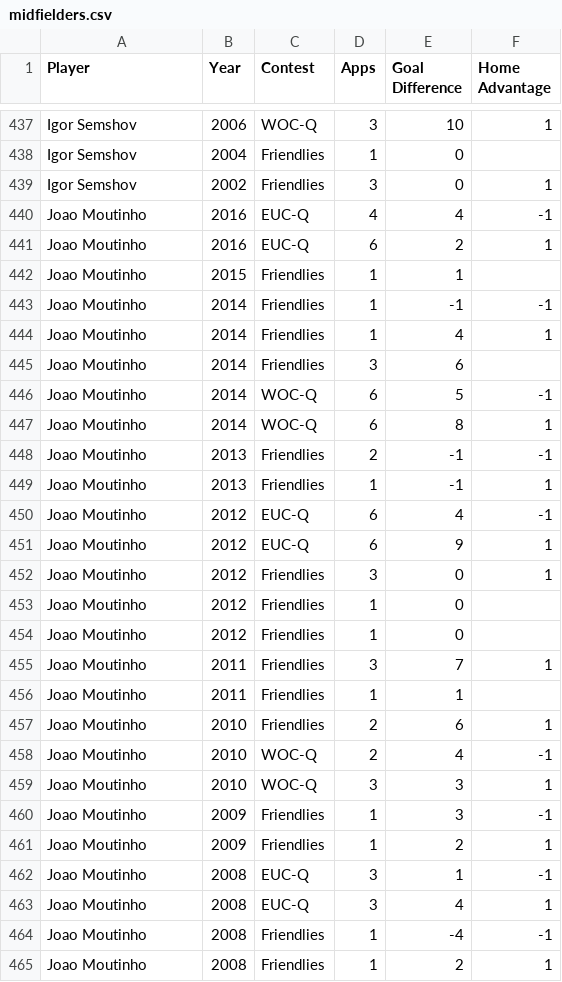
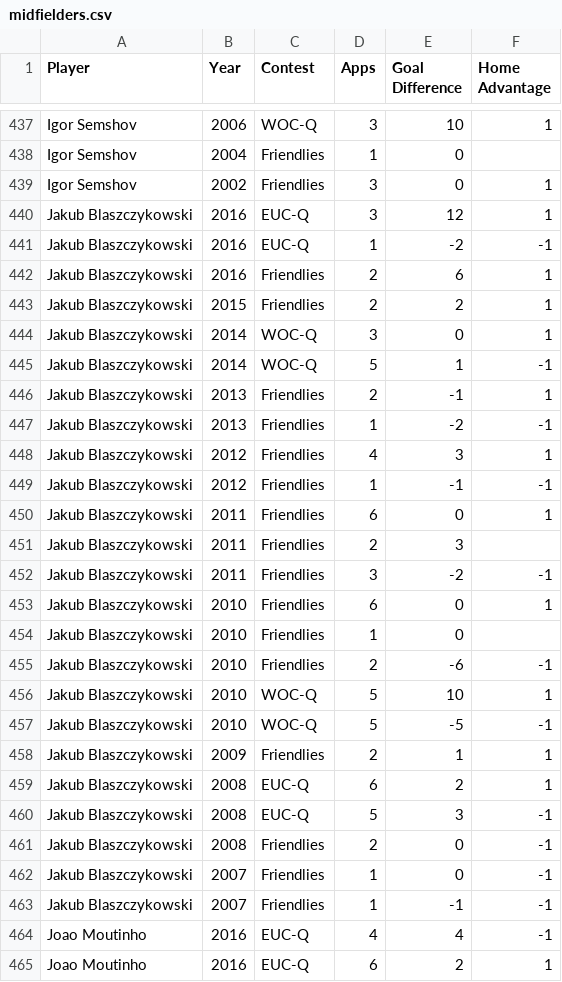
Before and after one commit to thezane/soccer-predictions, a CSV file: data/midfielders.csv, drawn as a sheet; only a part is shown, gaps mark what is left out; the shorter side is filled out with more unchanged rows; the diff covers the shown part only; the diff names each change by its address in the sheet, - before the commit and + after, or states it on an @@ line.

Commit message:
data

```diff
--- a/data/midfielders.csv
+++ b/data/midfielders.csv
+row 440: Jakub Blaszczykowski | 2016 | EUC-Q | 3 | 12 | 1
+row 441: Jakub Blaszczykowski | 2016 | EUC-Q | 1 | -2 | -1
+row 442: Jakub Blaszczykowski | 2016 | Friendlies | 2 | 6 | 1
+row 443: Jakub Blaszczykowski | 2015 | Friendlies | 2 | 2 | 1
+row 444: Jakub Blaszczykowski | 2014 | WOC-Q | 3 | 0 | 1
+row 445: Jakub Blaszczykowski | 2014 | WOC-Q | 5 | 1 | -1
+row 446: Jakub Blaszczykowski | 2013 | Friendlies | 2 | -1 | 1
+row 447: Jakub Blaszczykowski | 2013 | Friendlies | 1 | -2 | -1
+row 448: Jakub Blaszczykowski | 2012 | Friendlies | 4 | 3 | 1
+row 449: Jakub Blaszczykowski | 2012 | Friendlies | 1 | -1 | -1
+row 450: Jakub Blaszczykowski | 2011 | Friendlies | 6 | 0 | 1
+row 451: Jakub Blaszczykowski | 2011 | Friendlies | 2 | 3
+row 452: Jakub Blaszczykowski | 2011 | Friendlies | 3 | -2 | -1
+row 453: Jakub Blaszczykowski | 2010 | Friendlies | 6 | 0 | 1
+row 454: Jakub Blaszczykowski | 2010 | Friendlies | 1 | 0
+row 455: Jakub Blaszczykowski | 2010 | Friendlies | 2 | -6 | -1
+row 456: Jakub Blaszczykowski | 2010 | WOC-Q | 5 | 10 | 1
+row 457: Jakub Blaszczykowski | 2010 | WOC-Q | 5 | -5 | -1
+row 458: Jakub Blaszczykowski | 2009 | Friendlies | 2 | 1 | 1
+row 459: Jakub Blaszczykowski | 2008 | EUC-Q | 6 | 2 | 1
+row 460: Jakub Blaszczykowski | 2008 | EUC-Q | 5 | 3 | -1
+row 461: Jakub Blaszczykowski | 2008 | Friendlies | 2 | 0 | -1
+row 462: Jakub Blaszczykowski | 2007 | Friendlies | 1 | 0 | -1
+row 463: Jakub Blaszczykowski | 2007 | Friendlies | 1 | -1 | -1
```
Also changed, not shown: 1 added row elsewhere in this file, data/attackers.csv, 1 other file.
